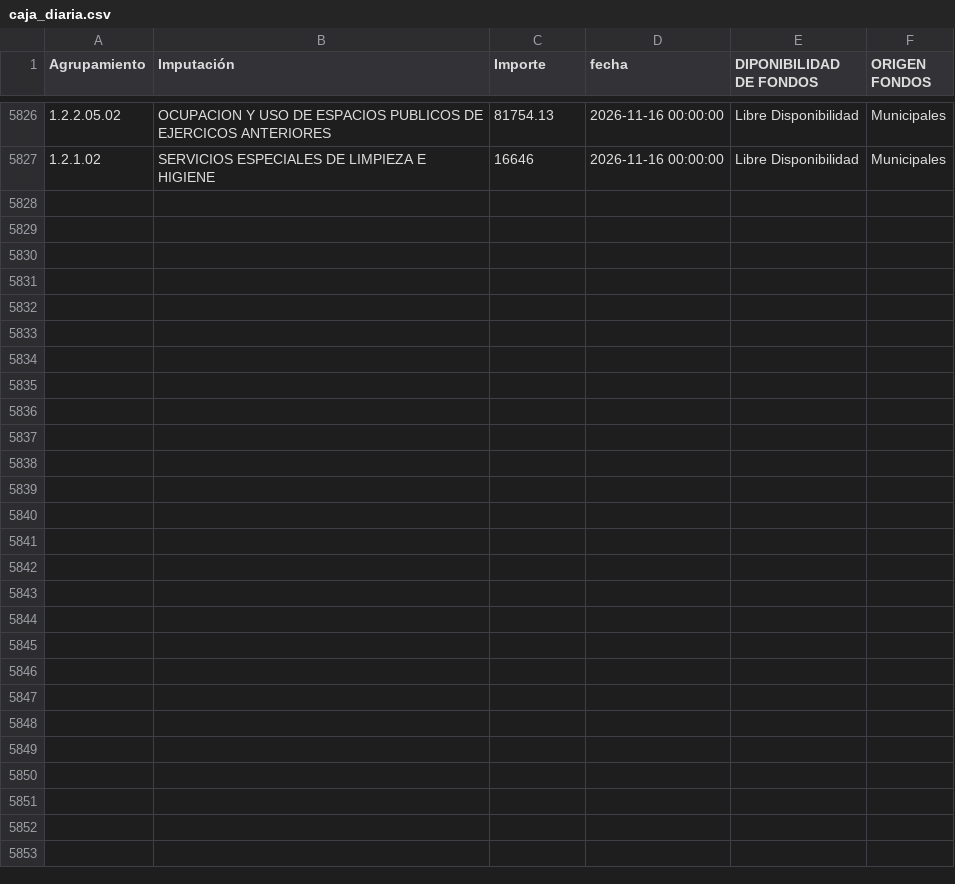
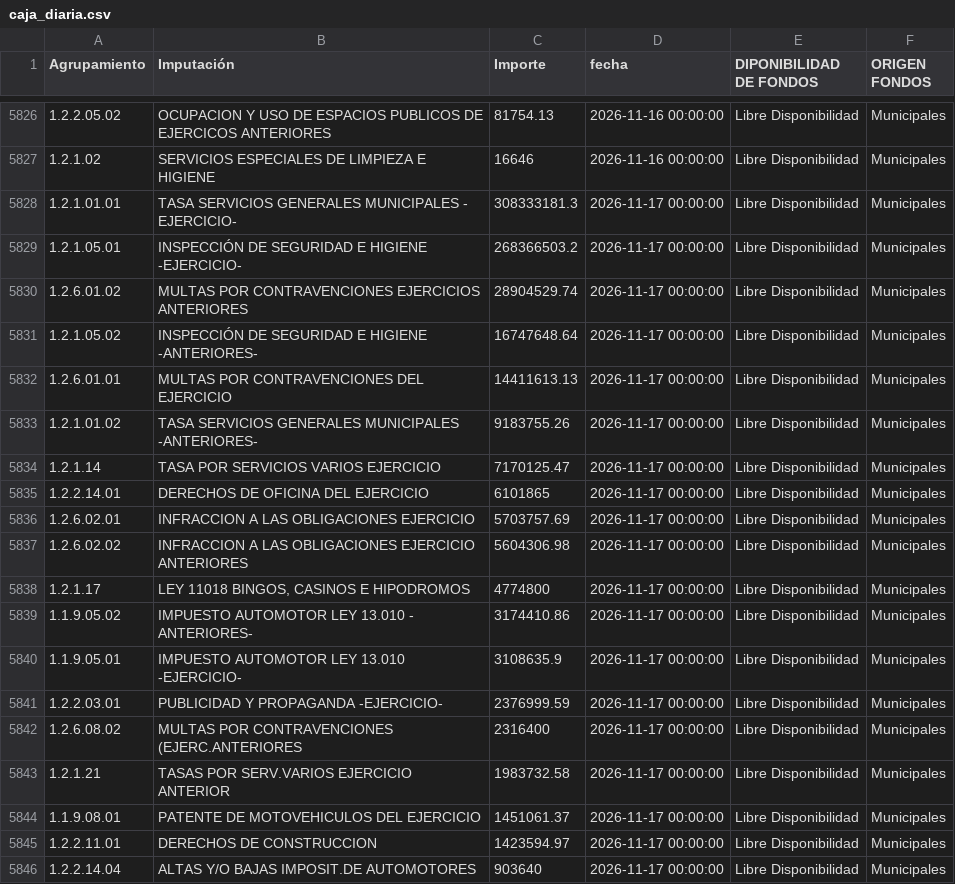
Before and after one commit to gobiernocomunidadia/tablerocomunidad2026, a CSV file: caja_diaria.csv, drawn as a sheet; only a part is shown, gaps mark what is left out; the diff covers the shown part only; the diff names each change by its address in the sheet, - before the commit and + after, or states it on an @@ line.

Commit message:
Actualización total de caja_diaria.csv - 18/11/2026 10:17:32

```diff
--- a/caja_diaria.csv
+++ b/caja_diaria.csv
+row 5828: 1.2.1.01.01 | TASA SERVICIOS GENERALES MUNICIPALES - EJERCICIO- | 308333181.3 | 2026-11-17 00:00:00 | Libre Disponibilidad | Municipales
+row 5829: 1.2.1.05.01 | INSPECCIÓN DE SEGURIDAD E HIGIENE -EJERCICIO- | 268366503.2 | 2026-11-17 00:00:00 | Libre Disponibilidad | Municipales
+row 5830: 1.2.6.01.02 | MULTAS POR CONTRAVENCIONES EJERCICIOS ANTERIORES | 28904529.74 | 2026-11-17 00:00:00 | Libre Disponibilidad | Municipales
+row 5831: 1.2.1.05.02 | INSPECCIÓN DE SEGURIDAD E HIGIENE -ANTERIORES- | 16747648.64 | 2026-11-17 00:00:00 | Libre Disponibilidad | Municipales
+row 5832: 1.2.6.01.01 | MULTAS POR CONTRAVENCIONES DEL EJERCICIO | 14411613.13 | 2026-11-17 00:00:00 | Libre Disponibilidad | Municipales
+row 5833: 1.2.1.01.02 | TASA SERVICIOS GENERALES MUNICIPALES -ANTERIORES- | 9183755.26 | 2026-11-17 00:00:00 | Libre Disponibilidad | Municipales
+row 5834: 1.2.1.14 | TASA POR SERVICIOS VARIOS EJERCICIO | 7170125.47 | 2026-11-17 00:00:00 | Libre Disponibilidad | Municipales
+row 5835: 1.2.2.14.01 | DERECHOS DE OFICINA DEL EJERCICIO | 6101865 | 2026-11-17 00:00:00 | Libre Disponibilidad | Municipales
+row 5836: 1.2.6.02.01 | INFRACCION A LAS OBLIGACIONES EJERCICIO | 5703757.69 | 2026-11-17 00:00:00 | Libre Disponibilidad | Municipales
+row 5837: 1.2.6.02.02 | INFRACCION A LAS OBLIGACIONES EJERCICIO ANTERIORES | 5604306.98 | 2026-11-17 00:00:00 | Libre Disponibilidad | Municipales
+row 5838: 1.2.1.17 | LEY 11018 BINGOS, CASINOS E HIPODROMOS | 4774800 | 2026-11-17 00:00:00 | Libre Disponibilidad | Municipales
+row 5839: 1.1.9.05.02 | IMPUESTO AUTOMOTOR LEY 13.010 - ANTERIORES- | 3174410.86 | 2026-11-17 00:00:00 | Libre Disponibilidad | Municipales
+row 5840: 1.1.9.05.01 | IMPUESTO AUTOMOTOR LEY 13.010 -EJERCICIO- | 3108635.9 | 2026-11-17 00:00:00 | Libre Disponibilidad | Municipales
+row 5841: 1.2.2.03.01 | PUBLICIDAD Y PROPAGANDA -EJERCICIO- | 2376999.59 | 2026-11-17 00:00:00 | Libre Disponibilidad | Municipales
+row 5842: 1.2.6.08.02 | MULTAS POR CONTRAVENCIONES (EJERC.ANTERIORES | 2316400 | 2026-11-17 00:00:00 | Libre Disponibilidad | Municipales
+row 5843: 1.2.1.21 | TASAS POR SERV.VARIOS EJERCICIO ANTERIOR | 1983732.58 | 2026-11-17 00:00:00 | Libre Disponibilidad | Municipales
+row 5844: 1.1.9.08.01 | PATENTE DE MOTOVEHICULOS DEL EJERCICIO | 1451061.37 | 2026-11-17 00:00:00 | Libre Disponibilidad | Municipales
+row 5845: 1.2.2.11.01 | DERECHOS DE CONSTRUCCION | 1423594.97 | 2026-11-17 00:00:00 | Libre Disponibilidad | Municipales
+row 5846: 1.2.2.14.04 | ALTAS Y/O BAJAS IMPOSIT.DE AUTOMOTORES | 903640 | 2026-11-17 00:00:00 | Libre Disponibilidad | Municipales
```
Also changed, not shown: 9 added rows elsewhere in this file.
